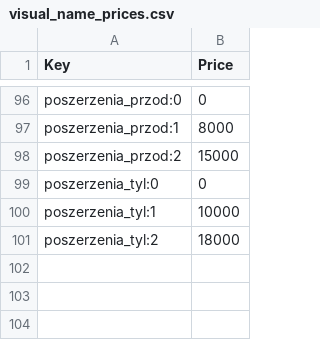
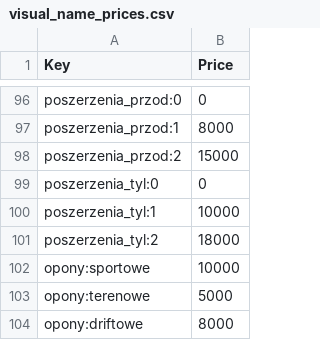
Before and after one commit to spamer7777-lgtm/777bot-dc, a CSV file: data/visual_name_prices.csv, drawn as a sheet; only a part is shown, gaps mark what is left out.

Commit message:
Update visual_name_prices.csv

```diff
--- a/data/visual_name_prices.csv
+++ b/data/visual_name_prices.csv
@@ -101 +101,4 @@ poszerzenia_tyl:1,10000
 poszerzenia_tyl:2,18000
+opony:sportowe,10000
+opony:terenowe,5000
+opony:driftowe,8000
```
